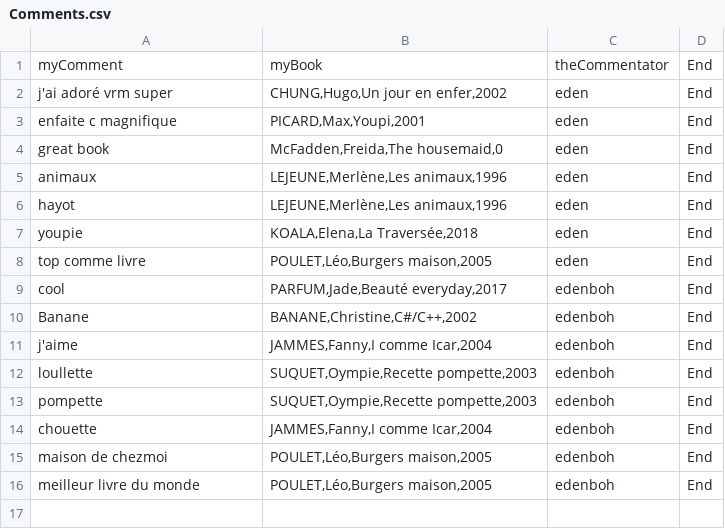
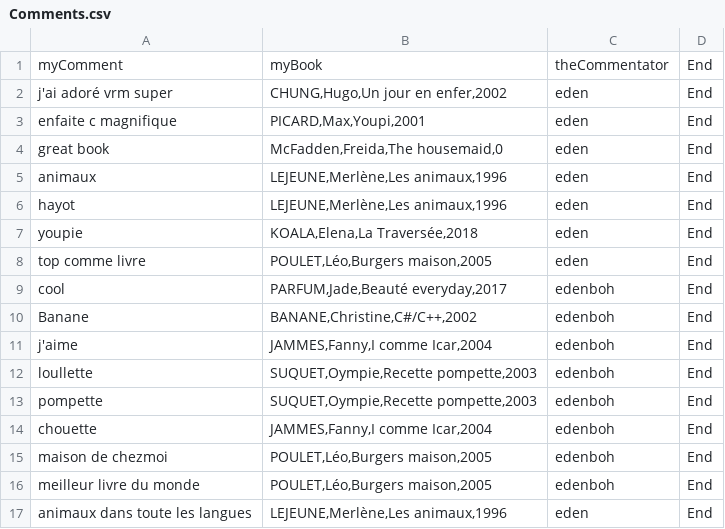
Before and after one commit to edenboh/comments, a CSV file: Comments.csv, drawn as a sheet.

Commit message:
on essaye encore

```diff
--- a/Comments.csv
+++ b/Comments.csv
@@ -16 +16,2 @@ myComment,myBook,theCommentator,End
 "meilleur livre du monde","POULET,Léo,Burgers maison,2005","edenboh","End"
+"animaux dans toute les langues","LEJEUNE,Merlène,Les animaux,1996","eden","End"
```
